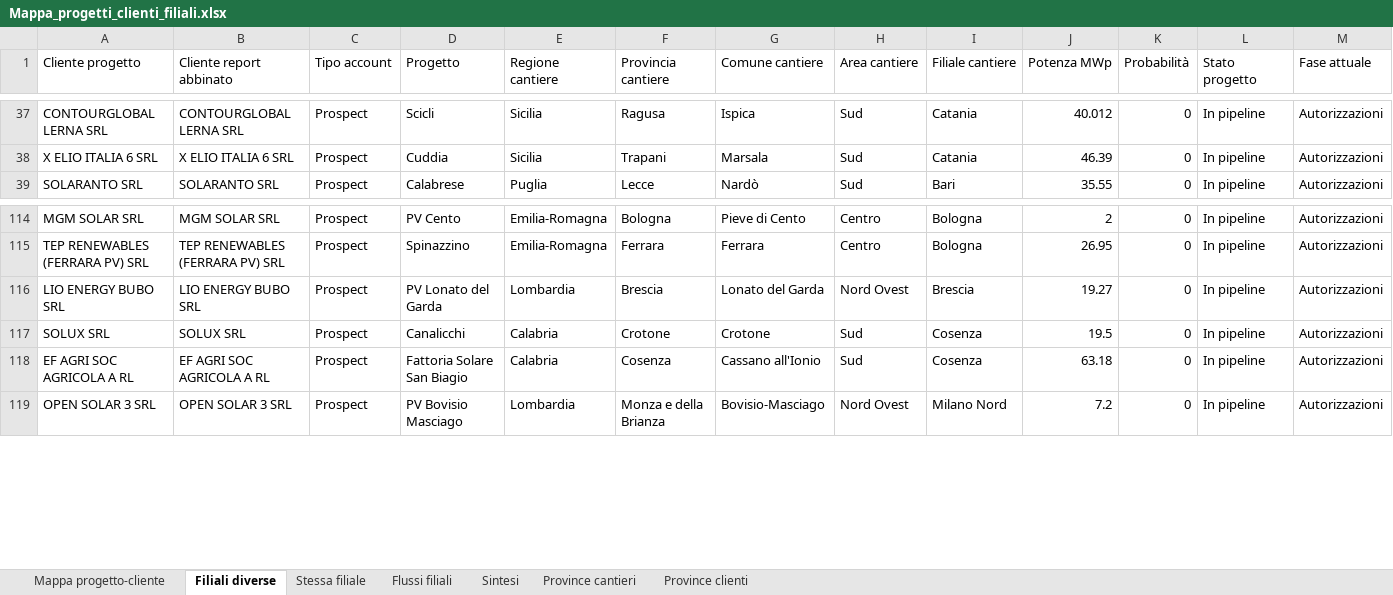
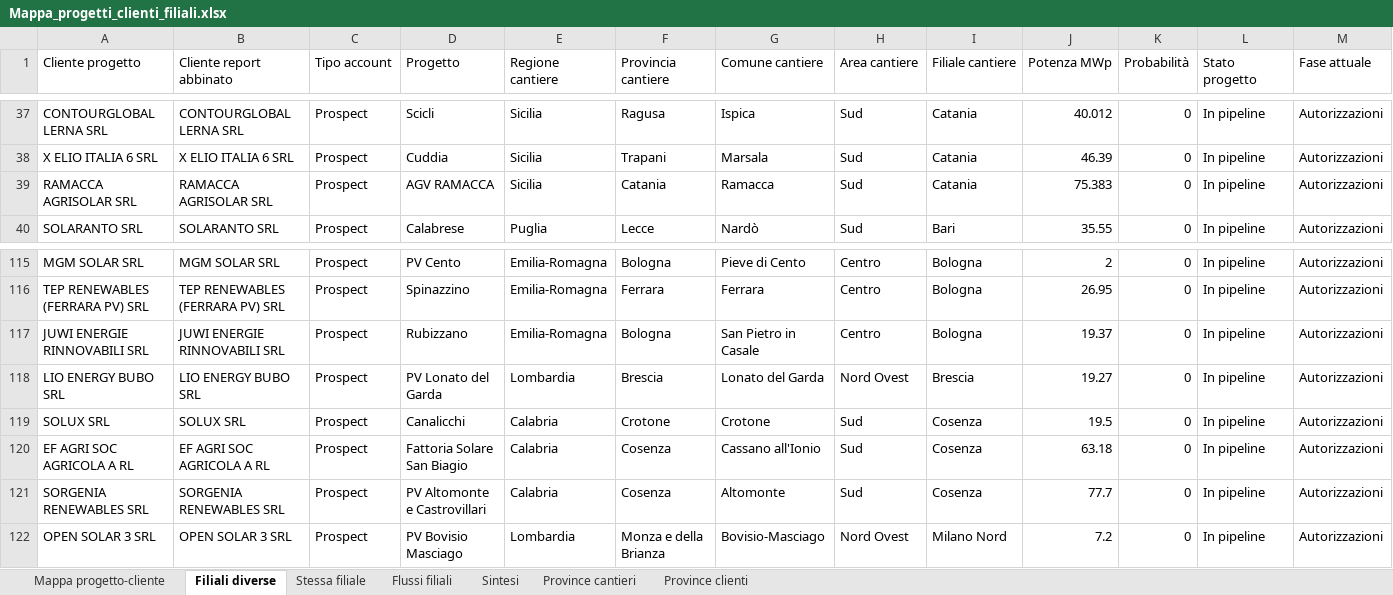
Before and after one commit to EmAnzi3/pv_echarts, an Excel workbook: output/Mappa_progetti_clienti_filiali.xlsx, sheet Filiali diverse, drawn as a sheet; only a part is shown, gaps mark what is left out; values as stored, in another font and other column widths than the file's, no borders; rows hold the shown columns only; the diff names each change by its address in the sheet, - before the commit and + after, or states it on an @@ line.

```diff
--- a/output/Mappa_progetti_clienti_filiali.xlsx (sheet Filiali diverse)
+++ b/output/Mappa_progetti_clienti_filiali.xlsx (sheet Filiali diverse)
+row 39: RAMACCA AGRISOLAR SRL | RAMACCA AGRISOLAR SRL | Prospect | AGV RAMACCA | Sicilia | Catania | Ramacca | Sud | Catania | 75.383 | 0 | In pipeline | Autorizzazioni
+row 117: JUWI ENERGIE RINNOVABILI SRL | JUWI ENERGIE RINNOVABILI SRL | Prospect | Rubizzano | Emilia-Romagna | Bologna | San Pietro in Casale | Centro | Bologna | 19.37 | 0 | In pipeline | Autorizzazioni
+row 121: SORGENIA RENEWABLES SRL | SORGENIA RENEWABLES SRL | Prospect | PV Altomonte e Castrovillari | Calabria | Cosenza | Altomonte | Sud | Cosenza | 77.7 | 0 | In pipeline | Autorizzazioni
```
Also changed, not shown: sheet Mappa progetto-cliente, sheet Province cantieri, sheet Flussi filiali, sheet Province clienti, sheet Sintesi, input/report_salesforce.xlsx, output/audit_abbinamenti.xlsx, 1 other file.
